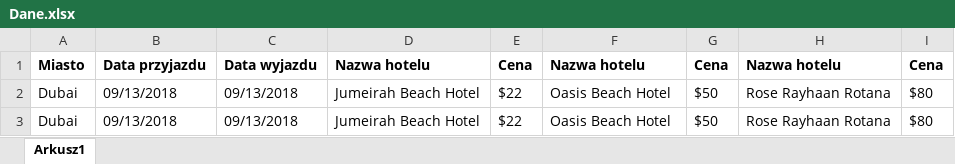
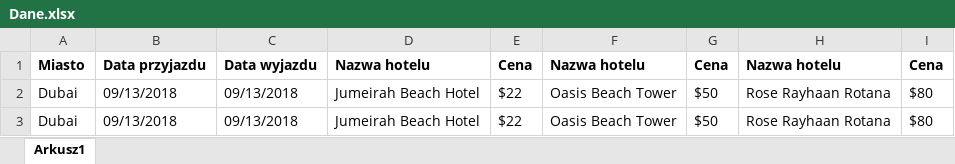
Before and after one commit to emdabljuu/PhpTravelTest, an Excel workbook: src/main/resources/Dane.xlsx, sheet Arkusz1, drawn as a sheet; values as stored, in another font and other column widths than the file's, no borders; the diff names each change by its address in the sheet, - before the commit and + after, or states it on an @@ line.

```diff
--- a/src/main/resources/Dane.xlsx (sheet Arkusz1)
+++ b/src/main/resources/Dane.xlsx (sheet Arkusz1)
-F2:F3: Oasis Beach Hotel
+F2:F3: Oasis Beach Tower
```
Also changed, not shown: 17 other files.
